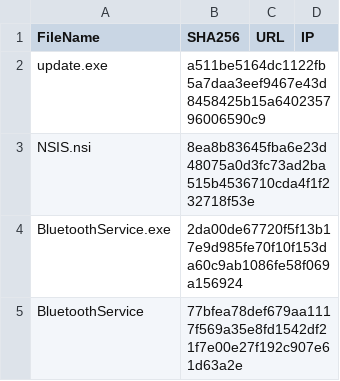
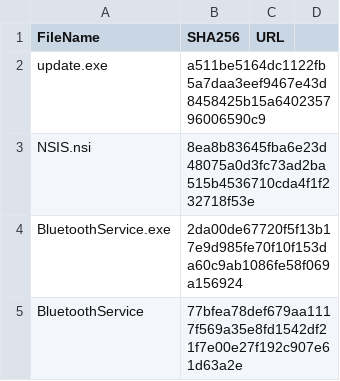
Before and after one commit to WKB5SC/KQL_Stuff_Public, a CSV file: NotePad_Plus.csv, drawn as a sheet; only a part is shown.

Commit message:
Update NotePad_Plus.csv

```diff
--- a/NotePad_Plus.csv
+++ b/NotePad_Plus.csv
@@ -1,2 +1,2 @@
-FileName,SHA256,URL,IP
+FileName,SHA256,URL
 update.exe,a511be5164dc1122fb5a7daa3eef9467e43d8458425b15a640235796006590c9,
```
